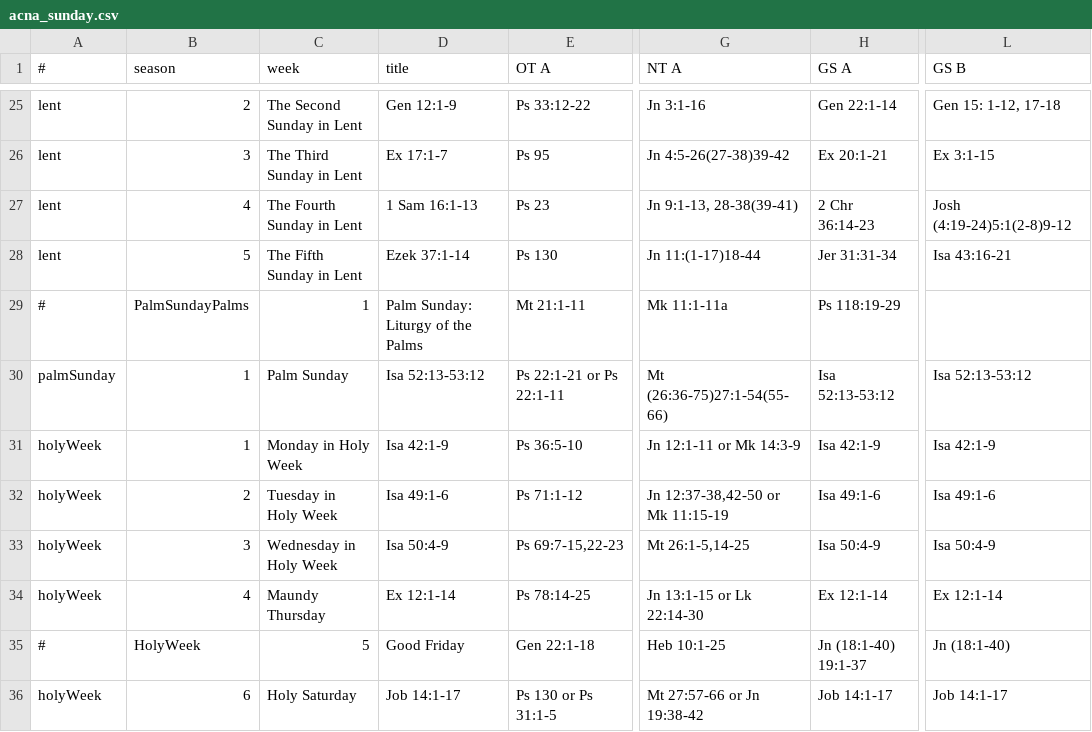
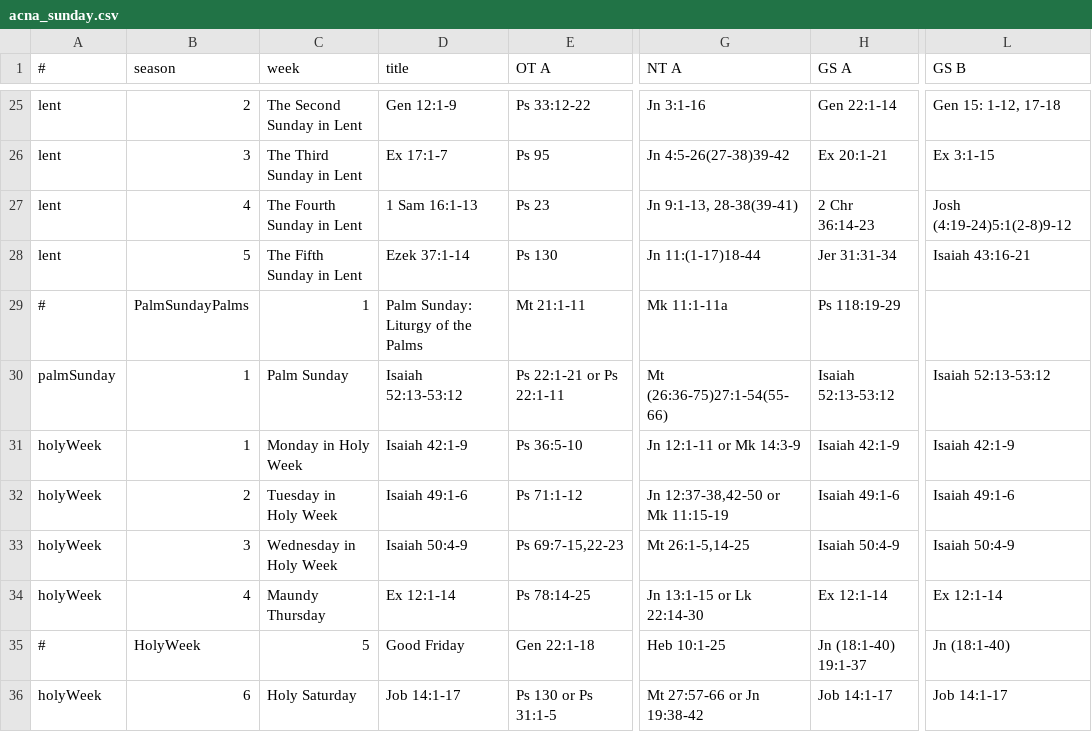
Before and after one commit to chukShirley/iphod, a CSV file: data/acna_sunday.csv, drawn as a sheet; only a part is shown, gaps mark what is left out; the diff covers the shown part only; the diff names each change by its address in the sheet, - before the commit and + after, or states it on an @@ line.

```diff
--- a/data/acna_sunday.csv
+++ b/data/acna_sunday.csv
-L28 (GS B): Isa 43:16-21
+L28 (GS B): Isaiah 43:16-21
-D30 (title): Isa 52:13-53:12
+D30 (title): Isaiah 52:13-53:12
-H30 (GS A): Isa 52:13-53:12
+H30 (GS A): Isaiah 52:13-53:12
-L30 (GS B): Isa 52:13-53:12
+L30 (GS B): Isaiah 52:13-53:12
-D31 (title): Isa 42:1-9
+D31 (title): Isaiah 42:1-9
-H31 (GS A): Isa 42:1-9
+H31 (GS A): Isaiah 42:1-9
-L31 (GS B): Isa 42:1-9
+L31 (GS B): Isaiah 42:1-9
-D32 (title): Isa 49:1-6
+D32 (title): Isaiah 49:1-6
-H32 (GS A): Isa 49:1-6
+H32 (GS A): Isaiah 49:1-6
-L32 (GS B): Isa 49:1-6
+L32 (GS B): Isaiah 49:1-6
-D33 (title): Isa 50:4-9
+D33 (title): Isaiah 50:4-9
-H33 (GS A): Isa 50:4-9
+H33 (GS A): Isaiah 50:4-9
-L33 (GS B): Isa 50:4-9
+L33 (GS B): Isaiah 50:4-9
```
Also changed, not shown: 82 edited cells elsewhere in this file, data/acna_daily.csv, 7 other files.
